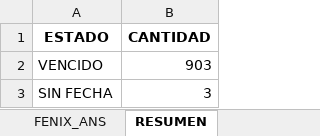
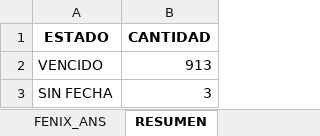
Before and after one commit to agaviria-projects/control_ans_v2, an Excel workbook: data_clean/FENIX_ANS.xlsx, sheet RESUMEN, drawn as a sheet; values as stored, in another font and other column widths than the file's, no borders; the diff names each change by its address in the sheet, - before the commit and + after, or states it on an @@ line.

```diff
--- a/data_clean/FENIX_ANS.xlsx (sheet RESUMEN)
+++ b/data_clean/FENIX_ANS.xlsx (sheet RESUMEN)
-B2 (CANTIDAD): 903
+B2 (CANTIDAD): 913
```
Also changed, not shown: sheet FENIX_ANS, sheet META_INFO, 1 other file.
